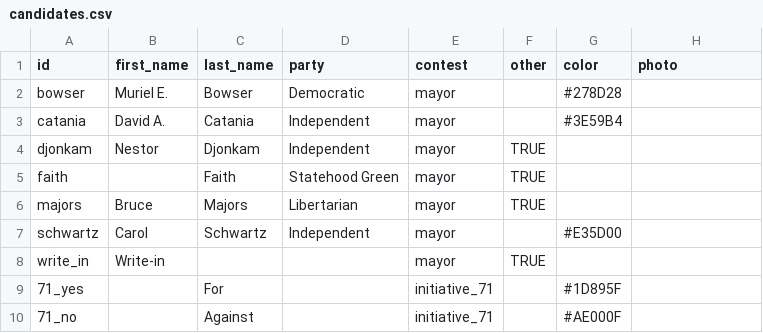
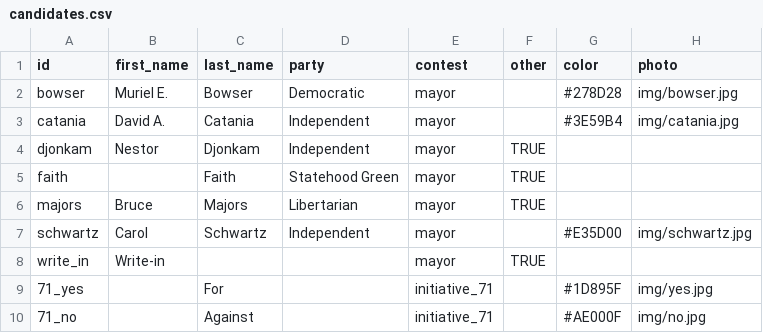
Before and after one commit to cmgiven/open-election-map, a CSV file: data/candidates.csv, drawn as a sheet.

```diff
--- a/data/candidates.csv
+++ b/data/candidates.csv
@@ -1,4 +1,4 @@
 id,first_name,last_name,party,contest,other,color,photo
-bowser,Muriel E.,Bowser,Democratic,mayor,,#278D28,
-catania,David A.,Catania,Independent,mayor,,#3E59B4,
+bowser,Muriel E.,Bowser,Democratic,mayor,,#278D28,img/bowser.jpg
+catania,David A.,Catania,Independent,mayor,,#3E59B4,img/catania.jpg
 djonkam,Nestor,Djonkam,Independent,mayor,TRUE,,
@@ -6,5 +6,5 @@ faith,,Faith,Statehood Green,mayor,TRUE,,
 majors,Bruce,Majors,Libertarian,mayor,TRUE,,
-schwartz,Carol,Schwartz,Independent,mayor,,#E35D00,
+schwartz,Carol,Schwartz,Independent,mayor,,#E35D00,img/schwartz.jpg
 write_in,Write-in,,,mayor,TRUE,,
-71_yes,,For,,initiative_71,,#1D895F,
-71_no,,Against,,initiative_71,,#AE000F,
+71_yes,,For,,initiative_71,,#1D895F,img/yes.jpg
+71_no,,Against,,initiative_71,,#AE000F,img/no.jpg
```
Also changed, not shown: 10 other files.
